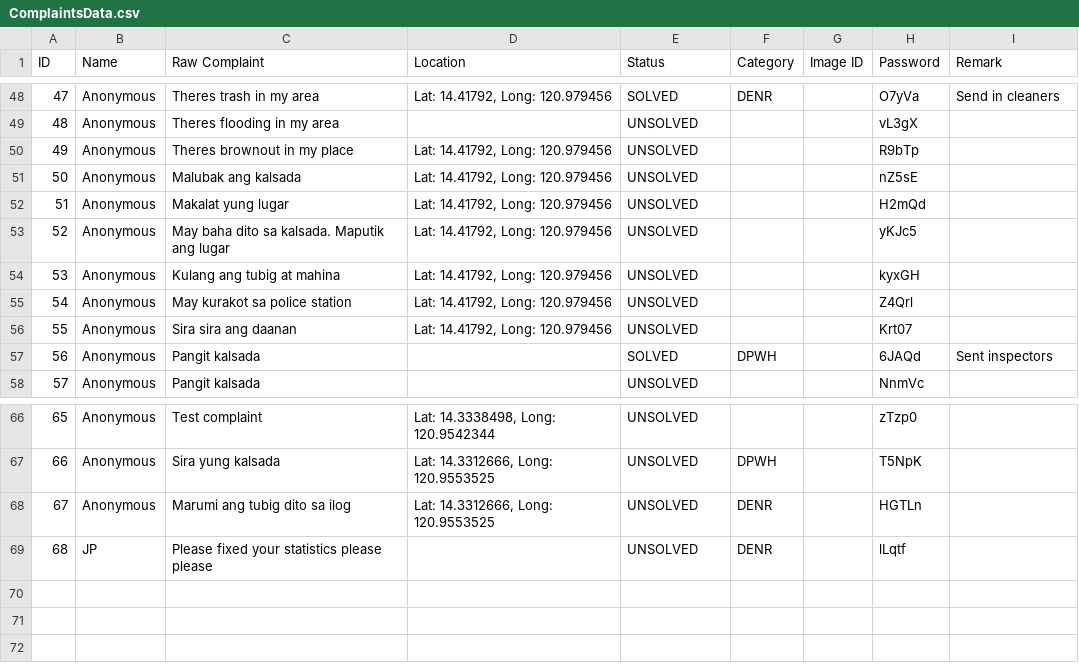
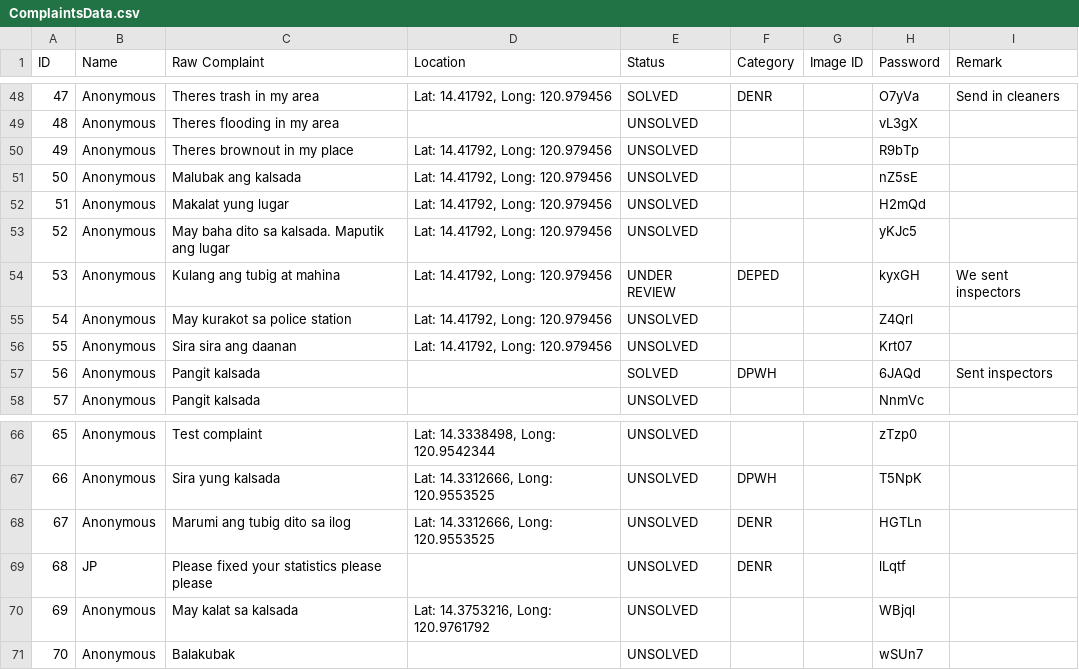
Before and after one commit to SmugOne/CitizenComplainAnalysisTest, a CSV file: CSVFile/ComplaintsData.csv, drawn as a sheet; only a part is shown, gaps mark what is left out.

```diff
--- a/CSVFile/ComplaintsData.csv
+++ b/CSVFile/ComplaintsData.csv
@@ -53,3 +53,3 @@ ID,Name,Raw Complaint,Location,Status,Category,Image ID,Password,Remark
 52,Anonymous,May baha dito sa kalsada. Maputik ang lugar,"Lat: 14.41792, Long: 120.979456",UNSOLVED,,,yKJc5,
-53,Anonymous,Kulang ang tubig at mahina,"Lat: 14.41792, Long: 120.979456",UNSOLVED,,,kyxGH,
+53,Anonymous,Kulang ang tubig at mahina,"Lat: 14.41792, Long: 120.979456",UNDER REVIEW,DEPED,,kyxGH,We sent inspectors
 54,Anonymous,May kurakot sa police station,"Lat: 14.41792, Long: 120.979456",UNSOLVED,,,Z4Qrl,
@@ -69 +69,3 @@ ID,Name,Raw Complaint,Location,Status,Category,Image ID,Password,Remark
 68,JP,Please fixed your statistics please please,,UNSOLVED,DENR,,lLqtf,
+69,Anonymous,May kalat sa kalsada,"Lat: 14.3753216, Long: 120.9761792",UNSOLVED,,,WBjql,
+70,Anonymous,Balakubak,,UNSOLVED,,,wSUn7,
```
Also changed, not shown: CSVFile/ArrangedData.csv, 3 other files.
